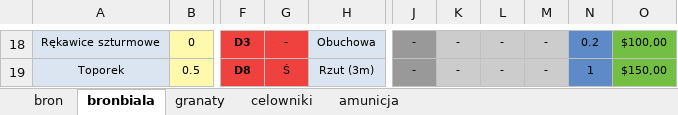
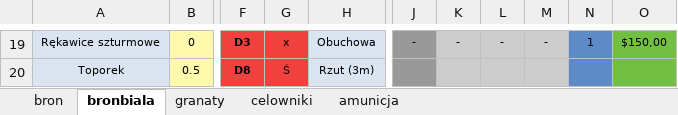
Before and after one commit to PLchochliman/TG, an Excel workbook: TabelaBroni.xlsx, sheet bronbiala, drawn as a sheet; only a part is shown, gaps mark what is left out; values as stored, in another font and other column widths than the file's, no borders; addresses are those after the commit; the diff covers the shown part only; the diff names each change by its address in the sheet, - before the commit and + after, or states it on an @@ line.

```diff
--- a/TabelaBroni.xlsx (sheet bronbiala)
+++ b/TabelaBroni.xlsx (sheet bronbiala)
-G19: -
+G19: x
-N19: 0.2
+N19: 1
-O19: $100,00
+O19: $150,00
-J20: -
+J20: (empty)
-K20: -
+K20: (empty)
-L20: -
+L20: (empty)
-M20: -
+M20: (empty)
-N20: 1
+N20: (empty)
-O20: $150,00
+O20: (empty)
```
Also changed, not shown: 1 added row and 35 edited cells elsewhere in this sheet, sheet bron, formulas that keep their value, 5 other files.
